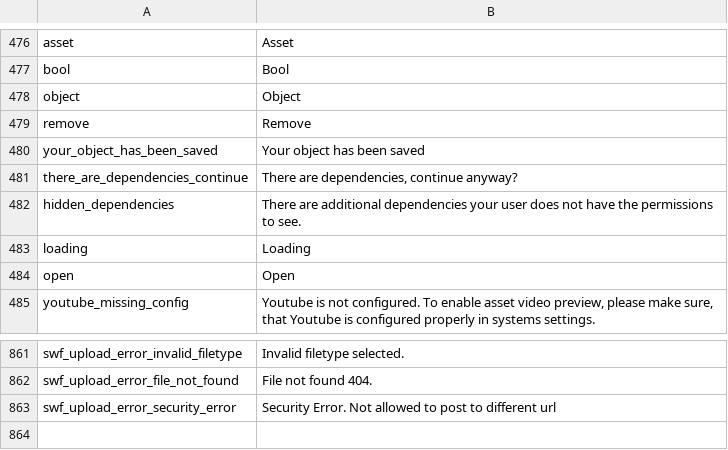
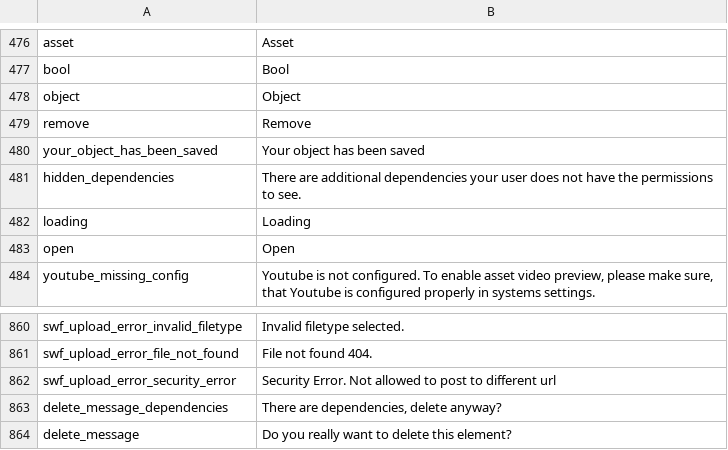
Before and after one commit to pimcore/pimcore, a CSV file: pimcore/config/texts/en.csv, drawn as a sheet; only a part is shown, gaps mark what is left out; removed rows and columns are numbered as before the commit, all else as after; the diff names each change by its address in the sheet, - before the commit and + after, or states it on an @@ line.

Commit message:
PIMCORE-854 Do you really want to delete ... ?
git-svn-id: http://www.pimcore.org/svn/pimcore/private/core/trunk@230 1f8fe7d8-47f0-464c-8d0a-336f4953ab05

```diff
--- a/pimcore/config/texts/en.csv
+++ b/pimcore/config/texts/en.csv
-row 481: there_are_dependencies_continue | There are dependencies, continue anyway?
+row 863: delete_message_dependencies | There are dependencies, delete anyway?
+row 864: delete_message | Do you really want to delete this element?
```
Also changed, not shown: 3 other files.
